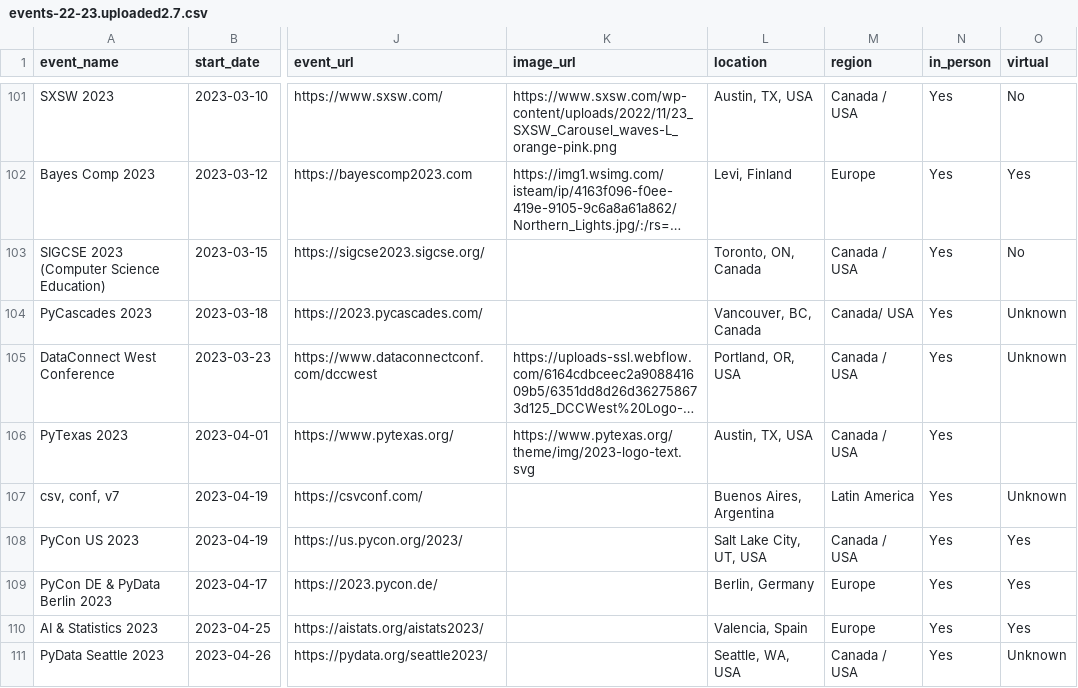
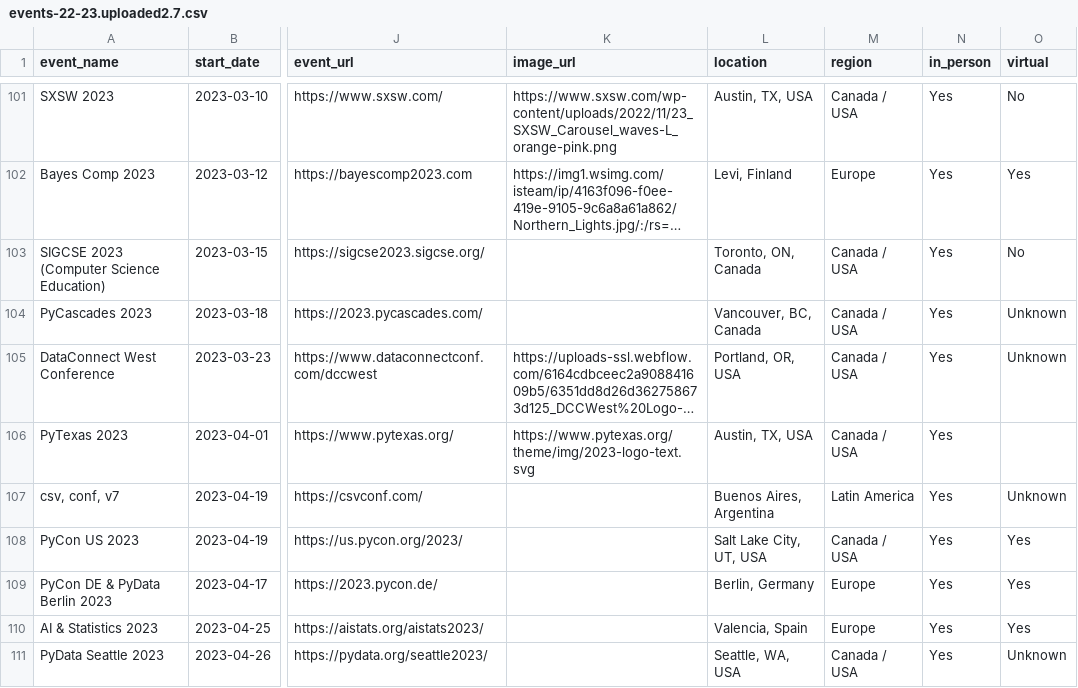
Before and after one commit to data-umbrella/event-board-api, a CSV file: data/seeds/events-22-23.uploaded2.7.csv, drawn as a sheet; only a part is shown, gaps mark what is left out; long unchanged cells end in …; the diff names each change by its address in the sheet, - before the commit and + after, or states it on an @@ line.

Commit message:
Edit spacing in data set

```diff
--- a/data/seeds/events-22-23.uploaded2.7.csv
+++ b/data/seeds/events-22-23.uploaded2.7.csv
-M104 (region): Canada/ USA
+M104 (region): Canada / USA
```
